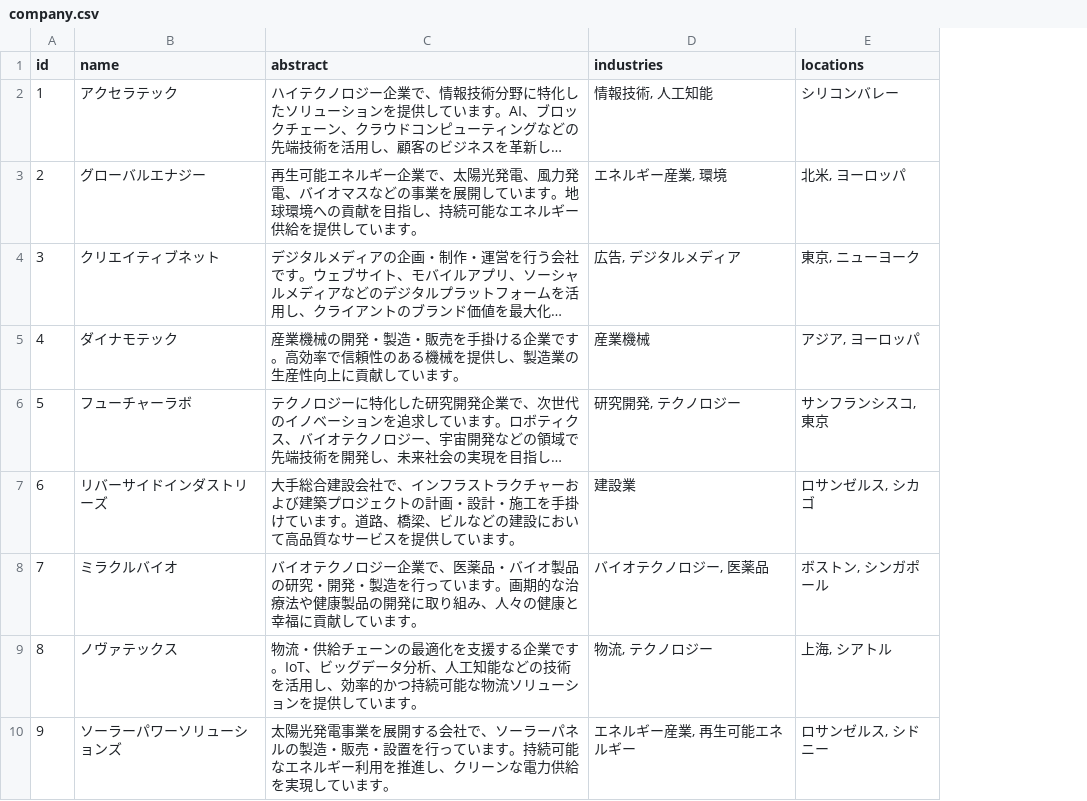
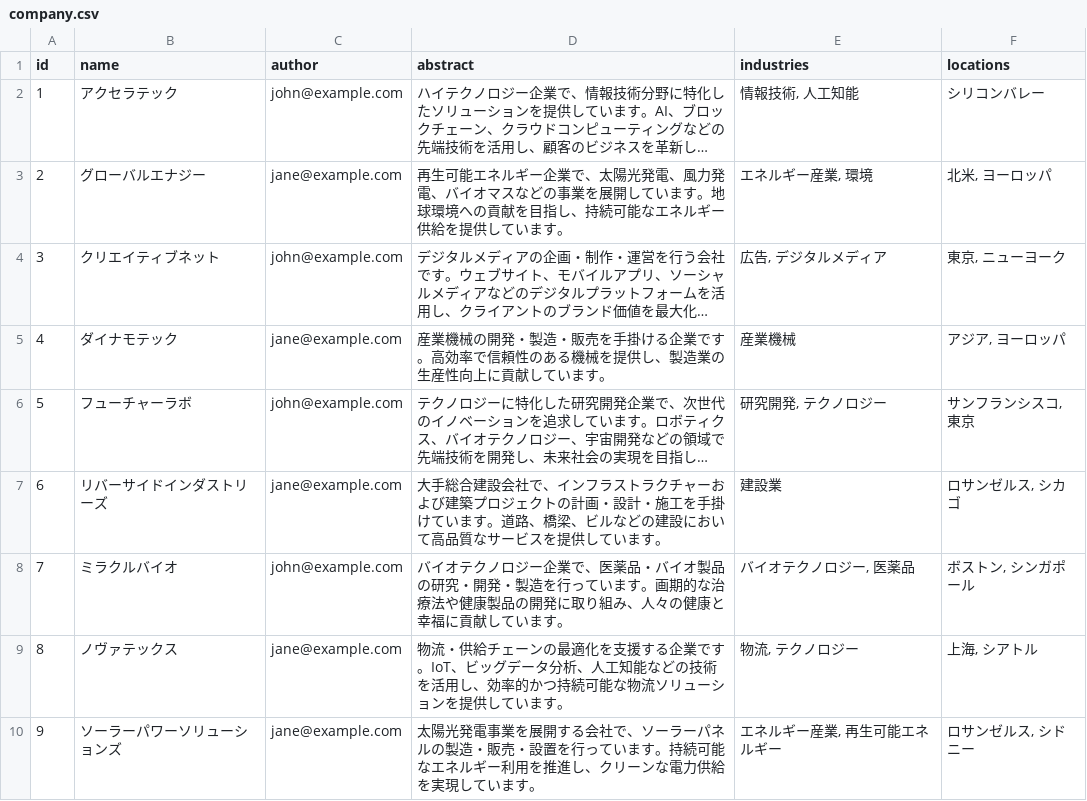
Before and after one commit to Atkiyama/ShareJob, a CSV file: database/csv/company.csv, drawn as a sheet; only a part is shown; long unchanged cells end in …; the diff names each change by its address in the sheet, - before the commit and + after, or states it on an @@ line.

```diff
--- a/database/csv/company.csv
+++ b/database/csv/company.csv
+column C (author), rows 2-10: john@example.com | jane@example.com | john@example.com | jane@example.com | john@example.com | jane@example.com | john@example.com | jane@example.com | jane@example.com
```
Also changed, not shown: database/csv/user.csv, 29 other files.
